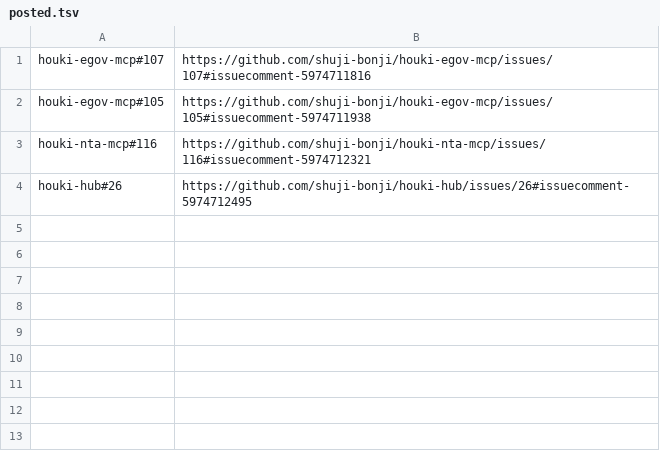
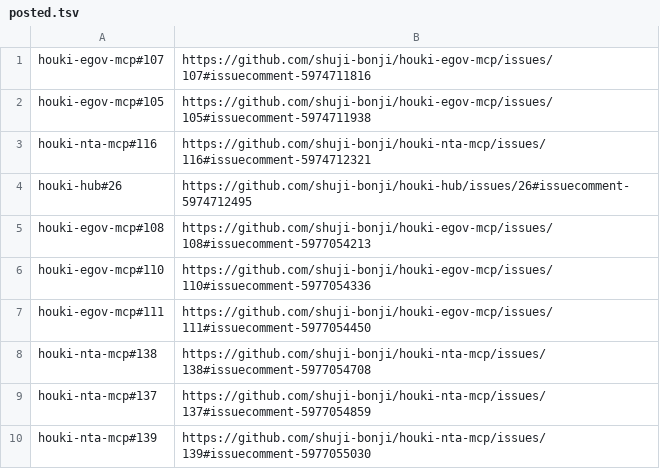
Before and after one commit to shuji-bonji/houki-hub, a TSV file: docs/notes/issues-2026-10-04-plan-stage6/posted.tsv, drawn as a sheet.

```diff
--- a/docs/notes/issues-2026-10-04-plan-stage6/posted.tsv
+++ b/docs/notes/issues-2026-10-04-plan-stage6/posted.tsv
@@ -4 +4,7 @@ houki-nta-mcp#116	https://github.com/shuji-bonji/houki-nta-mcp/issues/116#issuec
 houki-hub#26	https://github.com/shuji-bonji/houki-hub/issues/26#issuecomment-5974712495
+houki-egov-mcp#108	https://github.com/shuji-bonji/houki-egov-mcp/issues/108#issuecomment-5977054213
+houki-egov-mcp#110	https://github.com/shuji-bonji/houki-egov-mcp/issues/110#issuecomment-5977054336
+houki-egov-mcp#111	https://github.com/shuji-bonji/houki-egov-mcp/issues/111#issuecomment-5977054450
+houki-nta-mcp#138	https://github.com/shuji-bonji/houki-nta-mcp/issues/138#issuecomment-5977054708
+houki-nta-mcp#137	https://github.com/shuji-bonji/houki-nta-mcp/issues/137#issuecomment-5977054859
+houki-nta-mcp#139	https://github.com/shuji-bonji/houki-nta-mcp/issues/139#issuecomment-5977055030
```
Also changed, not shown: 3 other files.
